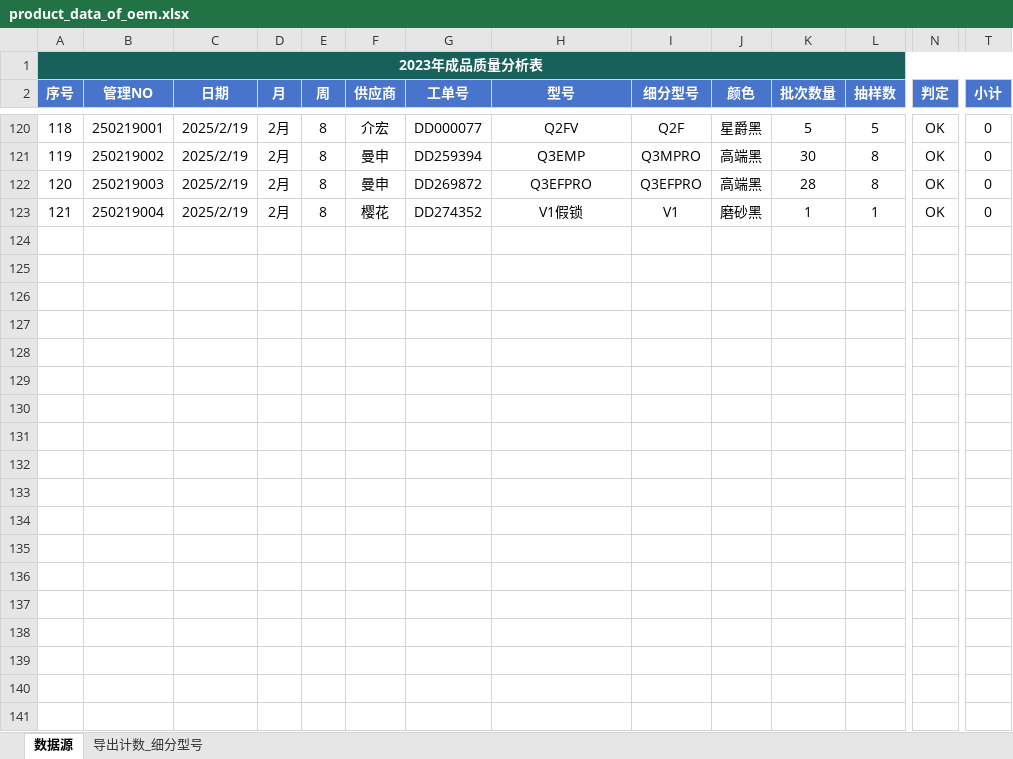
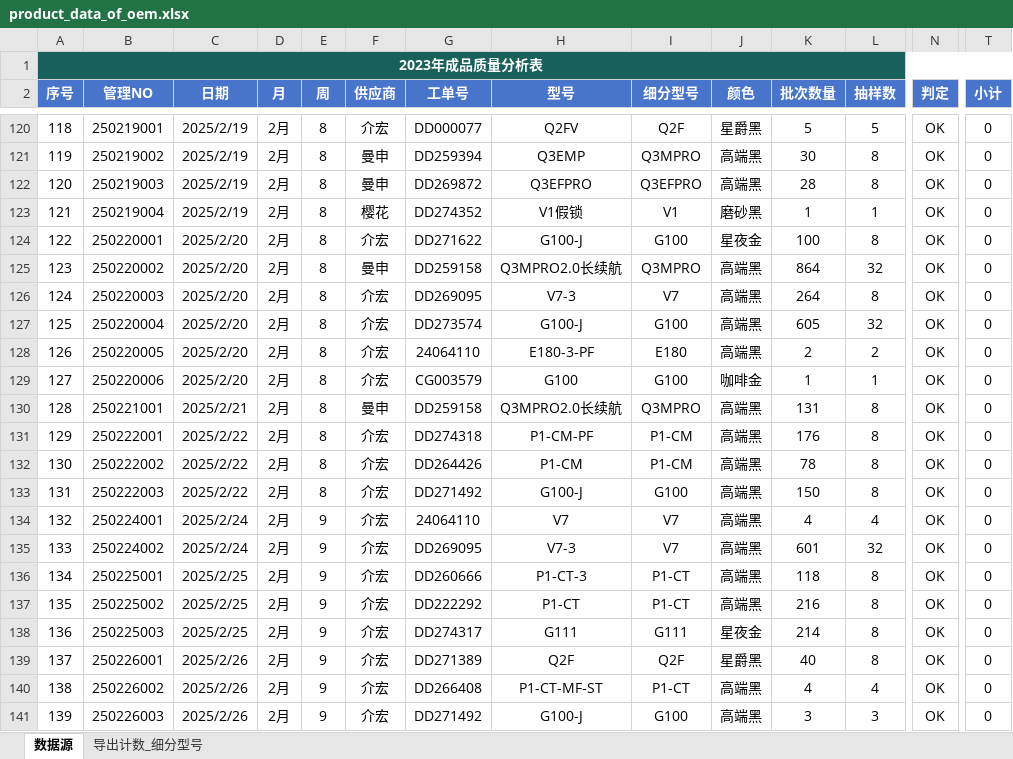
Before and after one commit to jayqunding1988/python_to_charts, an Excel workbook: product_data_of_oem.xlsx, sheet 数据源, drawn as a sheet; only a part is shown, gaps mark what is left out; values as stored, in another font and other column widths than the file's, no borders; conditional formats and table styles not drawn; rows hold the shown columns only; the diff covers the shown part only; the diff names each change by its address in the sheet, - before the commit and + after, or states it on an @@ line.

Commit message:
excel data

```diff
--- a/product_data_of_oem.xlsx (sheet 数据源)
+++ b/product_data_of_oem.xlsx (sheet 数据源)
+row 124: 122 | 250220001 | 2025/2/20 | 2月 | 8 | 介宏 | DD271622 | G100-J | G100 | 星夜金 | 100 | 8 | OK | 0
+row 125: 123 | 250220002 | 2025/2/20 | 2月 | 8 | 曼申 | DD259158 | Q3MPRO2.0长续航 | Q3MPRO | 高端黑 | 864 | 32 | OK | 0
+row 126: 124 | 250220003 | 2025/2/20 | 2月 | 8 | 介宏 | DD269095 | V7-3 | V7 | 高端黑 | 264 | 8 | OK | 0
+row 127: 125 | 250220004 | 2025/2/20 | 2月 | 8 | 介宏 | DD273574 | G100-J | G100 | 高端黑 | 605 | 32 | OK | 0
+row 128: 126 | 250220005 | 2025/2/20 | 2月 | 8 | 介宏 | 24064110 | E180-3-PF | E180 | 高端黑 | 2 | 2 | OK | 0
+row 129: 127 | 250220006 | 2025/2/20 | 2月 | 8 | 介宏 | CG003579 | G100 | G100 | 咖啡金 | 1 | 1 | OK | 0
+row 130: 128 | 250221001 | 2025/2/21 | 2月 | 8 | 曼申 | DD259158 | Q3MPRO2.0长续航 | Q3MPRO | 高端黑 | 131 | 8 | OK | 0
+row 131: 129 | 250222001 | 2025/2/22 | 2月 | 8 | 介宏 | DD274318 | P1-CM-PF | P1-CM | 高端黑 | 176 | 8 | OK | 0
+row 132: 130 | 250222002 | 2025/2/22 | 2月 | 8 | 介宏 | DD264426 | P1-CM | P1-CM | 高端黑 | 78 | 8 | OK | 0
+row 133: 131 | 250222003 | 2025/2/22 | 2月 | 8 | 介宏 | DD271492 | G100-J | G100 | 高端黑 | 150 | 8 | OK | 0
+row 134: 132 | 250224001 | 2025/2/24 | 2月 | 9 | 介宏 | 24064110 | V7 | V7 | 高端黑 | 4 | 4 | OK | 0
+row 135: 133 | 250224002 | 2025/2/24 | 2月 | 9 | 介宏 | DD269095 | V7-3 | V7 | 高端黑 | 601 | 32 | OK | 0
+row 136: 134 | 250225001 | 2025/2/25 | 2月 | 9 | 介宏 | DD260666 | P1-CT-3 | P1-CT | 高端黑 | 118 | 8 | OK | 0
+row 137: 135 | 250225002 | 2025/2/25 | 2月 | 9 | 介宏 | DD222292 | P1-CT | P1-CT | 高端黑 | 216 | 8 | OK | 0
+row 138: 136 | 250225003 | 2025/2/25 | 2月 | 9 | 介宏 | DD274317 | G111 | G111 | 星夜金 | 214 | 8 | OK | 0
+row 139: 137 | 250226001 | 2025/2/26 | 2月 | 9 | 介宏 | DD271389 | Q2F | Q2F | 星爵黑 | 40 | 8 | OK | 0
+row 140: 138 | 250226002 | 2025/2/26 | 2月 | 9 | 介宏 | DD266408 | P1-CT-MF-ST | P1-CT | 高端黑 | 4 | 4 | OK | 0
+row 141: 139 | 250226003 | 2025/2/26 | 2月 | 9 | 介宏 | DD271492 | G100-J | G100 | 高端黑 | 3 | 3 | OK | 0
```
Also changed, not shown: 5 added rows elsewhere in this sheet.
